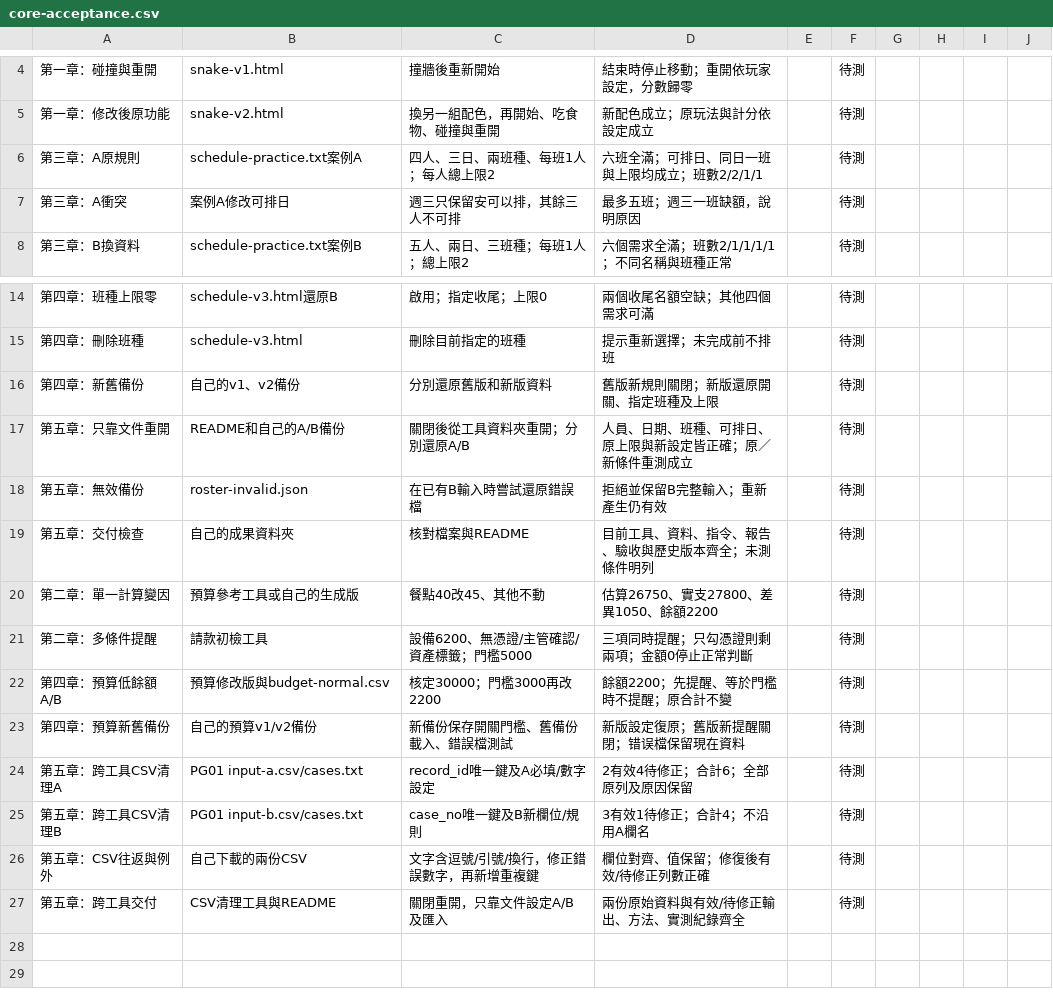
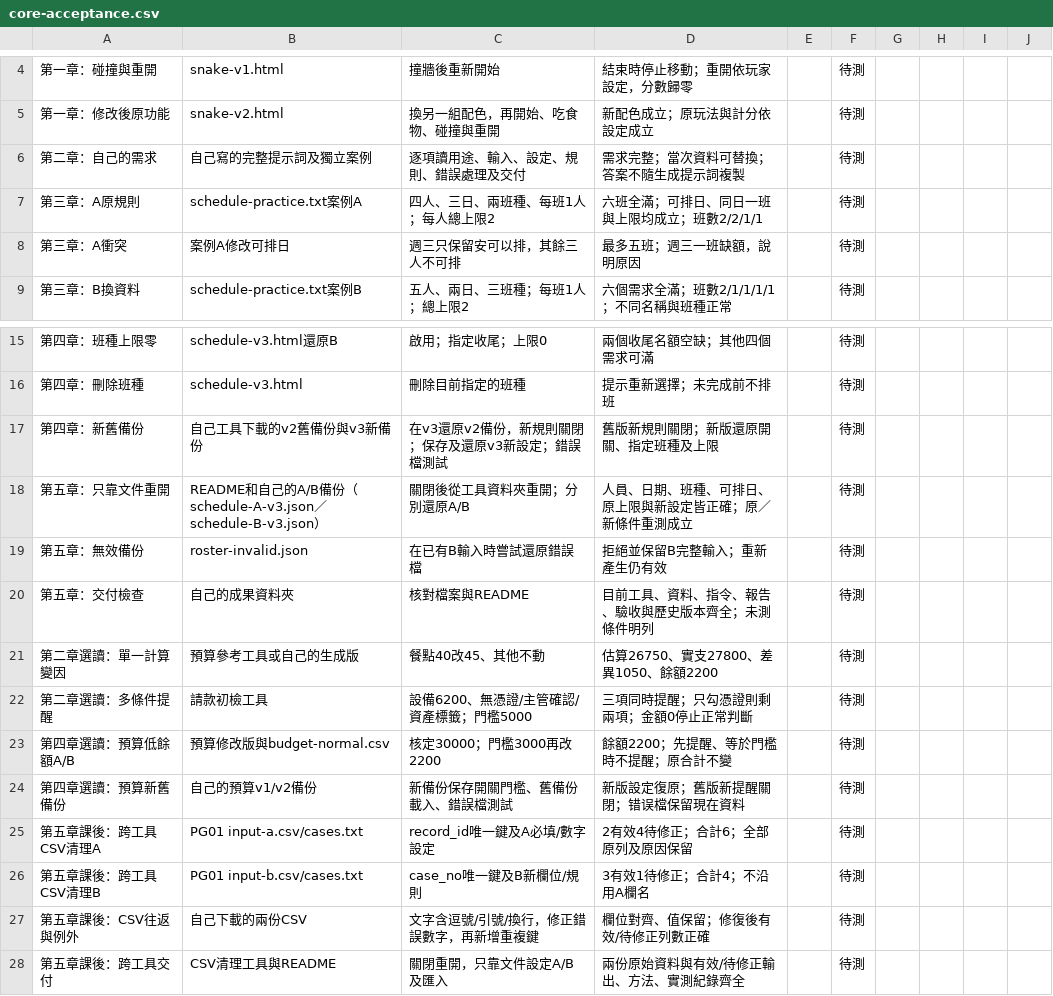
Before and after one commit to SKYPAI0326/courses, a CSV file: courses/gemini-ai/assets/materials/core-acceptance.csv, drawn as a sheet; only a part is shown, gaps mark what is left out.

Commit message:
fix(gemini-ai): clarify beginner teaching flow and reusable examples

```diff
--- a/courses/gemini-ai/assets/materials/core-acceptance.csv
+++ b/courses/gemini-ai/assets/materials/core-acceptance.csv
@@ -5,2 +5,3 @@
 第一章：修改後原功能,snake-v2.html,換另一組配色，再開始、吃食物、碰撞與重開,新配色成立；原玩法與計分依設定成立,,待測,,,,
+第二章：自己的需求,自己寫的完整提示詞及獨立案例,逐項讀用途、輸入、設定、規則、錯誤處理及交付,需求完整；當次資料可替換；答案不隨生成提示詞複製,,待測,,,,
 第三章：A原規則,schedule-practice.txt案例A,四人、三日、兩班種、每班1人；每人總上限2,六班全滿；可排日、同日一班與上限均成立；班數2/2/1/1,,待測,,,,
@@ -15,13 +16,13 @@
 第四章：刪除班種,schedule-v3.html,刪除目前指定的班種,提示重新選擇；未完成前不排班,,待測,,,,
-第四章：新舊備份,自己的v1、v2備份,分別還原舊版和新版資料,舊版新規則關閉；新版還原開關、指定班種及上限,,待測,,,,
-第五章：只靠文件重開,README和自己的A/B備份,關閉後從工具資料夾重開；分別還原A/B,人員、日期、班種、可排日、原上限與新設定皆正確；原／新條件重測成立,,待測,,,,
+第四章：新舊備份,自己工具下載的v2舊備份與v3新備份,在v3還原v2備份，新規則關閉；保存及還原v3新設定；錯誤檔測試,舊版新規則關閉；新版還原開關、指定班種及上限,,待測,,,,
+第五章：只靠文件重開,README和自己的A/B備份（schedule-A-v3.json／schedule-B-v3.json）,關閉後從工具資料夾重開；分別還原A/B,人員、日期、班種、可排日、原上限與新設定皆正確；原／新條件重測成立,,待測,,,,
 第五章：無效備份,roster-invalid.json,在已有B輸入時嘗試還原錯誤檔,拒絕並保留B完整輸入；重新產生仍有效,,待測,,,,
 第五章：交付檢查,自己的成果資料夾,核對檔案與README,目前工具、資料、指令、報告、驗收與歷史版本齊全；未測條件明列,,待測,,,,
-第二章：單一計算變因,預算參考工具或自己的生成版,餐點40改45、其他不動,估算26750、實支27800、差異1050、餘額2200,,待測,,,,
-第二章：多條件提醒,請款初檢工具,設備6200、無憑證/主管確認/資產標籤；門檻5000,三項同時提醒；只勾憑證則剩兩項；金額0停止正常判斷,,待測,,,,
-第四章：預算低餘額A/B,預算修改版與budget-normal.csv,核定30000；門檻3000再改2200,餘額2200；先提醒、等於門檻時不提醒；原合計不變,,待測,,,,
-第四章：預算新舊備份,自己的預算v1/v2備份,新備份保存開關門檻、舊備份載入、錯誤檔測試,新版設定復原；舊版新提醒關閉；错误檔保留現在資料,,待測,,,,
-第五章：跨工具CSV清理A,PG01 input-a.csv/cases.txt,record_id唯一鍵及A必填/數字設定,2有效4待修正；合計6；全部原列及原因保留,,待測,,,,
-第五章：跨工具CSV清理B,PG01 input-b.csv/cases.txt,case_no唯一鍵及B新欄位/規則,3有效1待修正；合計4；不沿用A欄名,,待測,,,,
-第五章：CSV往返與例外,自己下載的兩份CSV,文字含逗號/引號/換行，修正錯誤數字，再新增重複鍵,欄位對齊、值保留；修復後有效/待修正列數正確,,待測,,,,
-第五章：跨工具交付,CSV清理工具與README,關閉重開，只靠文件設定A/B及匯入,兩份原始資料與有效/待修正輸出、方法、實測紀錄齊全,,待測,,,,
+第二章選讀：單一計算變因,預算參考工具或自己的生成版,餐點40改45、其他不動,估算26750、實支27800、差異1050、餘額2200,,待測,,,,
+第二章選讀：多條件提醒,請款初檢工具,設備6200、無憑證/主管確認/資產標籤；門檻5000,三項同時提醒；只勾憑證則剩兩項；金額0停止正常判斷,,待測,,,,
+第四章選讀：預算低餘額A/B,預算修改版與budget-normal.csv,核定30000；門檻3000再改2200,餘額2200；先提醒、等於門檻時不提醒；原合計不變,,待測,,,,
+第四章選讀：預算新舊備份,自己的預算v1/v2備份,新備份保存開關門檻、舊備份載入、錯誤檔測試,新版設定復原；舊版新提醒關閉；错误檔保留現在資料,,待測,,,,
+第五章課後：跨工具CSV清理A,PG01 input-a.csv/cases.txt,record_id唯一鍵及A必填/數字設定,2有效4待修正；合計6；全部原列及原因保留,,待測,,,,
+第五章課後：跨工具CSV清理B,PG01 input-b.csv/cases.txt,case_no唯一鍵及B新欄位/規則,3有效1待修正；合計4；不沿用A欄名,,待測,,,,
+第五章課後：CSV往返與例外,自己下載的兩份CSV,文字含逗號/引號/換行，修正錯誤數字，再新增重複鍵,欄位對齊、值保留；修復後有效/待修正列數正確,,待測,,,,
+第五章課後：跨工具交付,CSV清理工具與README,關閉重開，只靠文件設定A/B及匯入,兩份原始資料與有效/待修正輸出、方法、實測紀錄齊全,,待測,,,,
```
Also changed, not shown: 43 other files.
